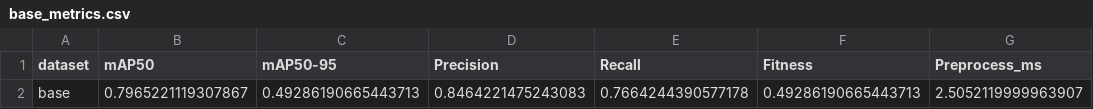
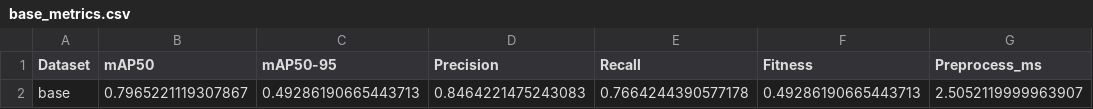
Before and after one commit to kyanamarckx/data-augmentation-detection-basketball, a CSV file: results/base_metrics.csv, drawn as a sheet; only a part is shown; the diff names each change by its address in the sheet, - before the commit and + after, or states it on an @@ line.

```diff
--- a/results/base_metrics.csv
+++ b/results/base_metrics.csv
-A1: dataset
+A1: Dataset
```
Also changed, not shown: results/combined_metrics.csv, 2 other files.
